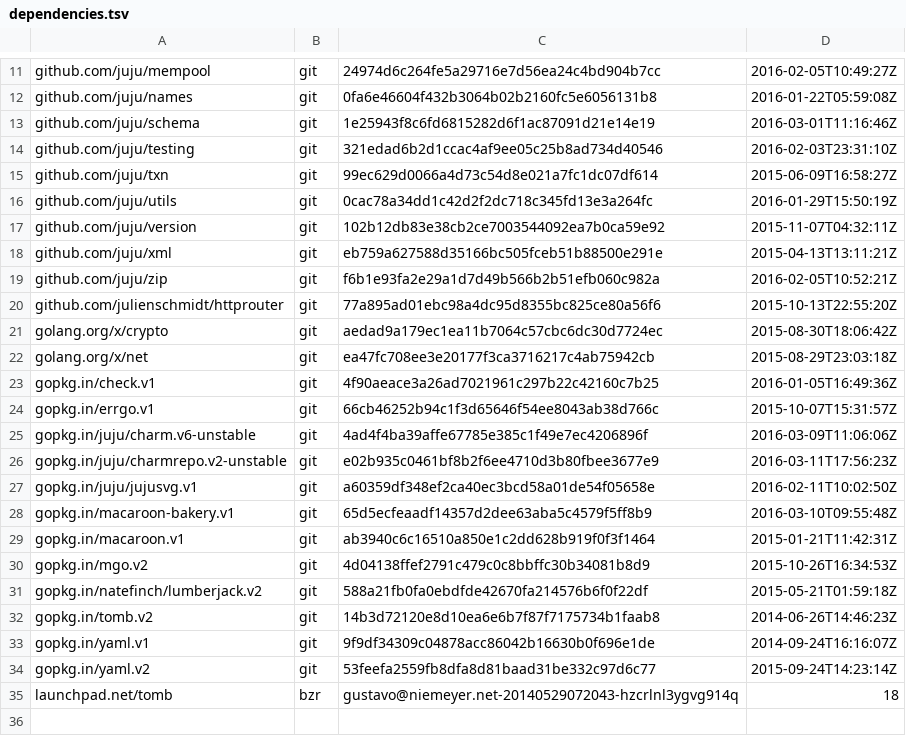
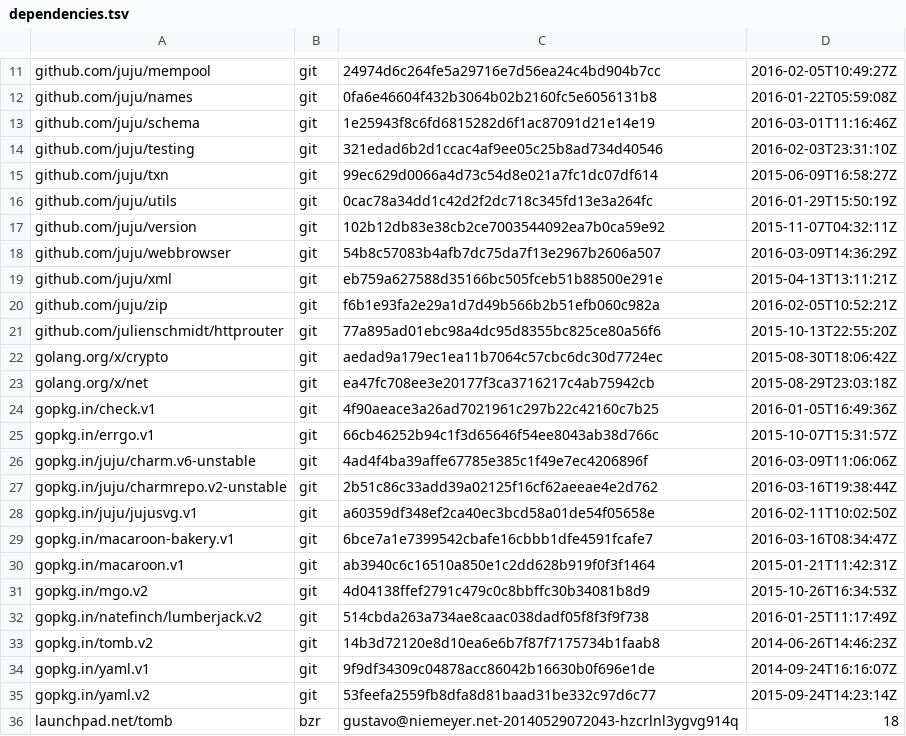
Before and after one commit to natefinch/npf, a TSV file: dependencies.tsv, drawn as a sheet; only a part is shown, gaps mark what is left out.

```diff
--- a/dependencies.tsv
+++ b/dependencies.tsv
@@ -17,2 +17,3 @@ github.com/juju/utils	git	0cac78a34dd1c42d2f2dc718c345fd13e3a264fc	2016-01-29T15
 github.com/juju/version	git	102b12db83e38cb2ce7003544092ea7b0ca59e92	2015-11-07T04:32:11Z
+github.com/juju/webbrowser	git	54b8c57083b4afb7dc75da7f13e2967b2606a507	2016-03-09T14:36:29Z
 github.com/juju/xml	git	eb759a627588d35166bc505fceb51b88500e291e	2015-04-13T13:11:21Z
@@ -25,8 +26,8 @@ gopkg.in/errgo.v1	git	66cb46252b94c1f3d65646f54ee8043ab38d766c	2015-10-07T15:31:
 gopkg.in/juju/charm.v6-unstable	git	4ad4f4ba39affe67785e385c1f49e7ec4206896f	2016-03-09T11:06:06Z
-gopkg.in/juju/charmrepo.v2-unstable	git	e02b935c0461bf8b2f6ee4710d3b80fbee3677e9	2016-03-11T17:56:23Z
+gopkg.in/juju/charmrepo.v2-unstable	git	2b51c86c33add39a02125f16cf62aeeae4e2d762	2016-03-16T19:38:44Z
 gopkg.in/juju/jujusvg.v1	git	a60359df348ef2ca40ec3bcd58a01de54f05658e	2016-02-11T10:02:50Z
-gopkg.in/macaroon-bakery.v1	git	65d5ecfeaadf14357d2dee63aba5c4579f5ff8b9	2016-03-10T09:55:48Z
+gopkg.in/macaroon-bakery.v1	git	6bce7a1e7399542cbafe16cbbb1dfe4591fcafe7	2016-03-16T08:34:47Z
 gopkg.in/macaroon.v1	git	ab3940c6c16510a850e1c2dd628b919f0f3f1464	2015-01-21T11:42:31Z
 gopkg.in/mgo.v2	git	4d04138ffef2791c479c0c8bbffc30b34081b8d9	2015-10-26T16:34:53Z
-gopkg.in/natefinch/lumberjack.v2	git	588a21fb0fa0ebdfde42670fa214576b6f0f22df	2015-05-21T01:59:18Z
+gopkg.in/natefinch/lumberjack.v2	git	514cbda263a734ae8caac038dadf05f8f3f9f738	2016-01-25T11:17:49Z
 gopkg.in/tomb.v2	git	14b3d72120e8d10ea6e6b7f87f7175734b1faab8	2014-06-26T14:46:23Z
```
Also changed, not shown: 1 other file.
